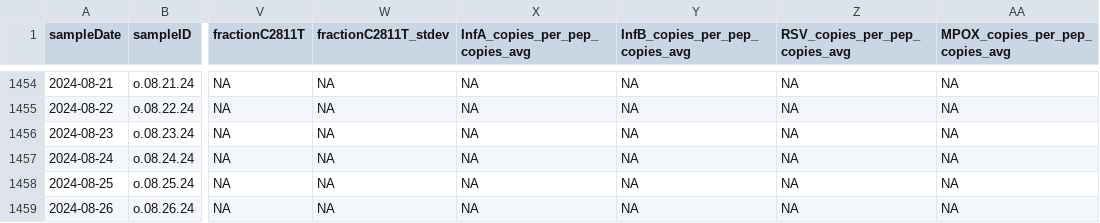
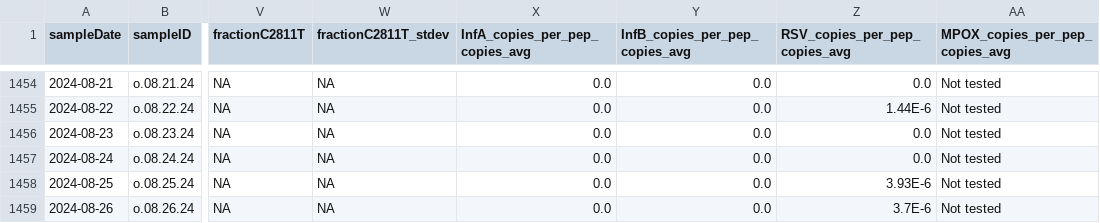
Before and after one commit to Delatolla-lab/PHESD, a CSV file: Wastewater/Ottawa/Data/wastewater_virus.csv, drawn as a sheet; only a part is shown, gaps mark what is left out; the diff covers the shown part only; the diff names each change by its address in the sheet, - before the commit and + after, or states it on an @@ line.

```diff
--- a/Wastewater/Ottawa/Data/wastewater_virus.csv
+++ b/Wastewater/Ottawa/Data/wastewater_virus.csv
-X1454:X1459 (InfA_copies_per_pep_copies_avg): NA
+X1454:X1459 (InfA_copies_per_pep_copies_avg): 0.0
-Y1454:Y1459 (InfB_copies_per_pep_copies_avg): NA
+Y1454:Y1459 (InfB_copies_per_pep_copies_avg): 0.0
-Z1454 (RSV_copies_per_pep_copies_avg): NA
+Z1454 (RSV_copies_per_pep_copies_avg): 0.0
-AA1454:AA1459 (MPOX_copies_per_pep_copies_avg): NA
+AA1454:AA1459 (MPOX_copies_per_pep_copies_avg): Not tested
-Z1455 (RSV_copies_per_pep_copies_avg): NA
+Z1455 (RSV_copies_per_pep_copies_avg): 1.44E-6
-Z1456:Z1457 (RSV_copies_per_pep_copies_avg): NA
+Z1456:Z1457 (RSV_copies_per_pep_copies_avg): 0.0
-Z1458 (RSV_copies_per_pep_copies_avg): NA
+Z1458 (RSV_copies_per_pep_copies_avg): 3.93E-6
-Z1459 (RSV_copies_per_pep_copies_avg): NA
+Z1459 (RSV_copies_per_pep_copies_avg): 3.7E-6
```
Also changed, not shown: 19 edited cells elsewhere in this file.
